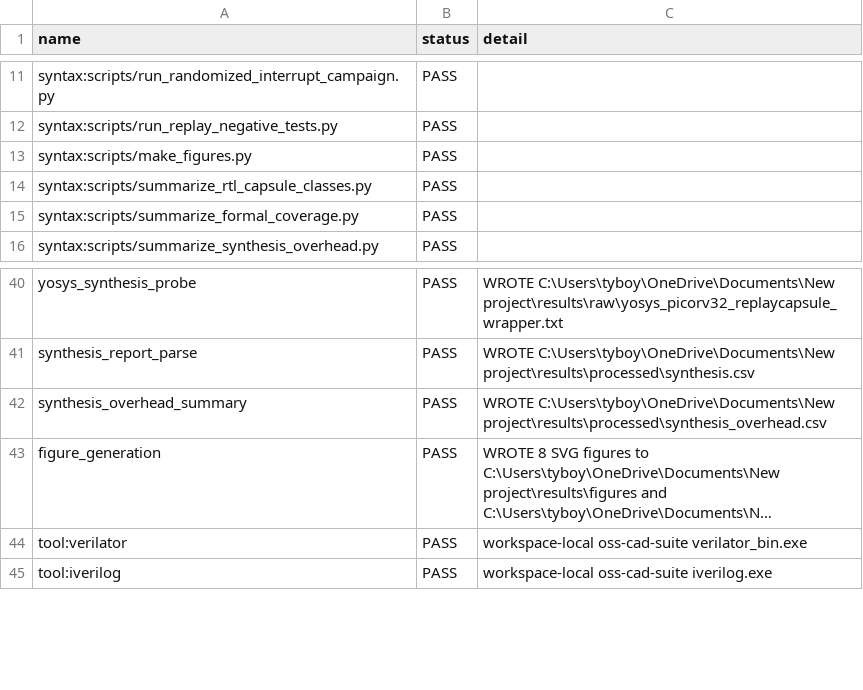
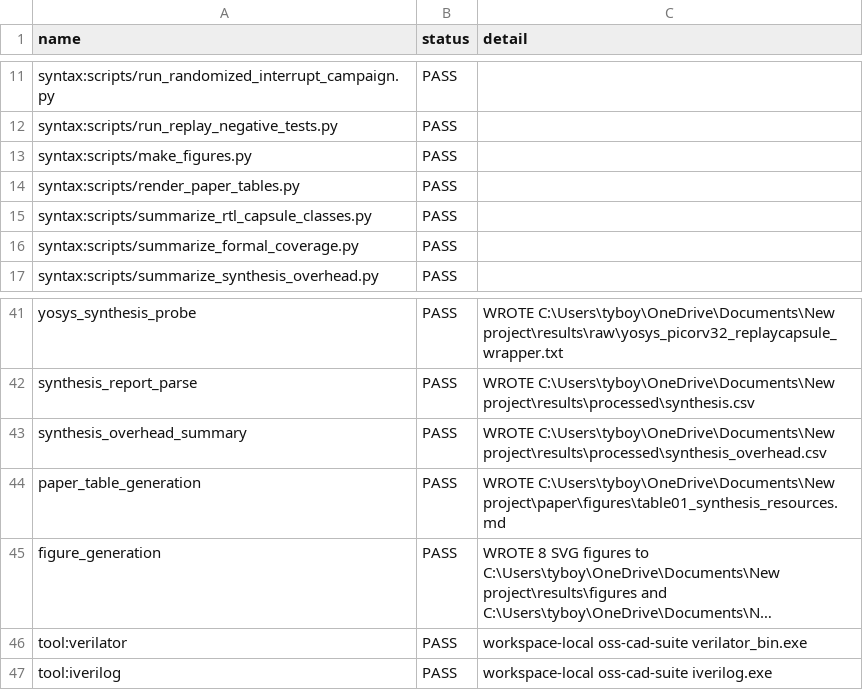
Before and after one commit to Tylerlee102/ASP-DAC, a CSV file: results/processed/summary.csv, drawn as a sheet; only a part is shown, gaps mark what is left out; long unchanged cells end in …; the diff names each change by its address in the sheet, - before the commit and + after, or states it on an @@ line.

Commit message:
Generate synthesis resource paper table

```diff
--- a/results/processed/summary.csv
+++ b/results/processed/summary.csv
+row 14: syntax:scripts/render_paper_tables.py | PASS
+row 44: paper_table_generation | PASS | WROTE C:\Users\tyboy\OneDrive\Documents\New project\paper\figures\table01_synthesis_resources.md
```
Also changed, not shown: 11 other files.
